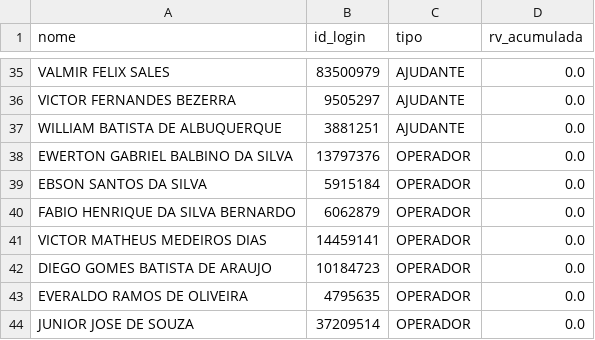
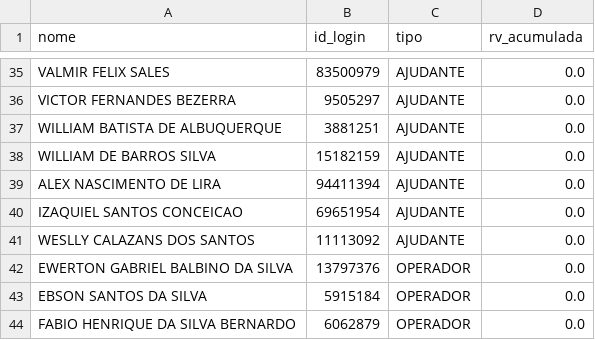
Before and after one commit to Kyara1707/ProjetoLogistica, a CSV file: data/users.csv, drawn as a sheet; only a part is shown, gaps mark what is left out; the shorter side is filled out with more unchanged rows; the diff names each change by its address in the sheet, - before the commit and + after, or states it on an @@ line.

Commit message:
Update users.csv

```diff
--- a/data/users.csv
+++ b/data/users.csv
+row 38: WILLIAM DE BARROS SILVA | 15182159 | AJUDANTE | 0.0
+row 39: ALEX NASCIMENTO DE LIRA | 94411394 | AJUDANTE | 0.0
+row 40: IZAQUIEL SANTOS CONCEICAO | 69651954 | AJUDANTE | 0.0
+row 41: WESLLY CALAZANS DOS SANTOS | 11113092 | AJUDANTE | 0.0
```
